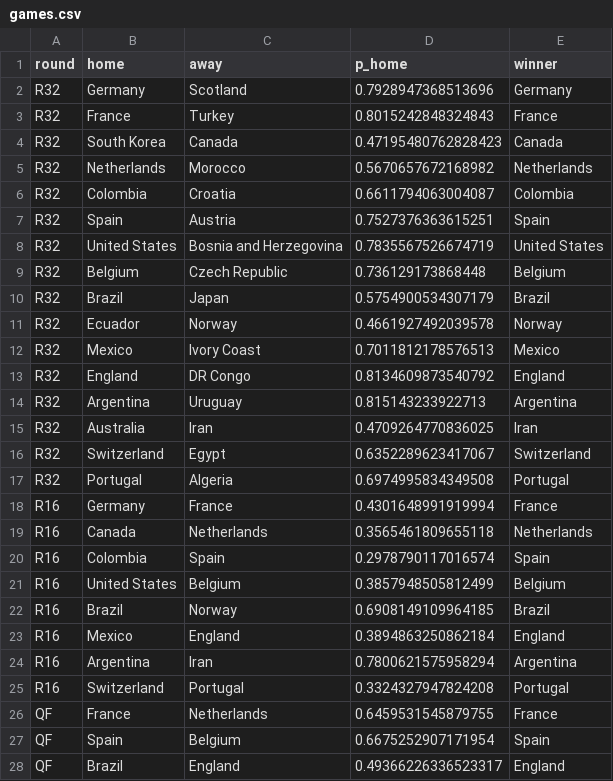
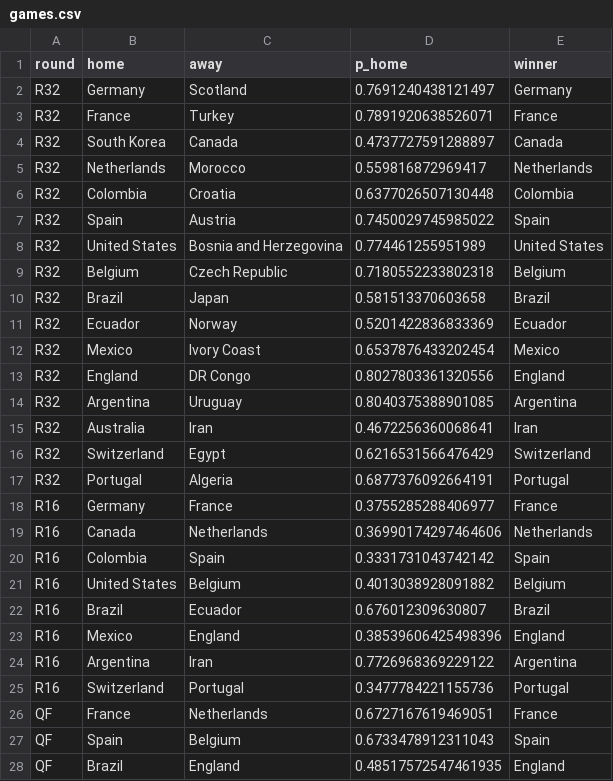
Before and after one commit to Darennesh/World-Cup-2026-Predictor, a CSV file: public/games.csv, drawn as a sheet; only a part is shown; the diff covers the shown part only.

```diff
--- a/public/games.csv
+++ b/public/games.csv
@@ -1,28 +1,28 @@
 round,home,away,p_home,winner
-R32,Germany,Scotland,0.7928947368513696,Germany
-R32,France,Turkey,0.8015242848324843,France
-R32,South Korea,Canada,0.47195480762828423,Canada
-R32,Netherlands,Morocco,0.5670657672168982,Netherlands
-R32,Colombia,Croatia,0.6611794063004087,Colombia
-R32,Spain,Austria,0.7527376363615251,Spain
-R32,United States,Bosnia and Herzegovina,0.7835567526674719,United States
-R32,Belgium,Czech Republic,0.736129173868448,Belgium
-R32,Brazil,Japan,0.5754900534307179,Brazil
-R32,Ecuador,Norway,0.4661927492039578,Norway
-R32,Mexico,Ivory Coast,0.7011812178576513,Mexico
-R32,England,DR Congo,0.8134609873540792,England
-R32,Argentina,Uruguay,0.815143233922713,Argentina
-R32,Australia,Iran,0.4709264770836025,Iran
-R32,Switzerland,Egypt,0.6352289623417067,Switzerland
-R32,Portugal,Algeria,0.6974995834349508,Portugal
-R16,Germany,France,0.4301648991919994,France
-R16,Canada,Netherlands,0.3565461809655118,Netherlands
-R16,Colombia,Spain,0.2978790117016574,Spain
-R16,United States,Belgium,0.3857948505812499,Belgium
-R16,Brazil,Norway,0.6908149109964185,Brazil
-R16,Mexico,England,0.3894863250862184,England
-R16,Argentina,Iran,0.7800621575958294,Argentina
-R16,Switzerland,Portugal,0.3324327947824208,Portugal
-QF,France,Netherlands,0.6459531545879755,France
-QF,Spain,Belgium,0.6675252907171954,Spain
-QF,Brazil,England,0.49366226336523317,England
+R32,Germany,Scotland,0.7691240438121497,Germany
+R32,France,Turkey,0.7891920638526071,France
+R32,South Korea,Canada,0.4737727591288897,Canada
+R32,Netherlands,Morocco,0.559816872969417,Netherlands
+R32,Colombia,Croatia,0.6377026507130448,Colombia
+R32,Spain,Austria,0.7450029745985022,Spain
+R32,United States,Bosnia and Herzegovina,0.774461255951989,United States
+R32,Belgium,Czech Republic,0.7180552233802318,Belgium
+R32,Brazil,Japan,0.581513370603658,Brazil
+R32,Ecuador,Norway,0.5201422836833369,Ecuador
+R32,Mexico,Ivory Coast,0.6537876433202454,Mexico
+R32,England,DR Congo,0.8027803361320556,England
+R32,Argentina,Uruguay,0.8040375388901085,Argentina
+R32,Australia,Iran,0.4672256360068641,Iran
+R32,Switzerland,Egypt,0.6216531566476429,Switzerland
+R32,Portugal,Algeria,0.6877376092664191,Portugal
+R16,Germany,France,0.3755285288406977,France
+R16,Canada,Netherlands,0.36990174297464606,Netherlands
+R16,Colombia,Spain,0.3331731043742142,Spain
+R16,United States,Belgium,0.4013038928091882,Belgium
+R16,Brazil,Ecuador,0.676012309630807,Brazil
+R16,Mexico,England,0.38539606425498396,England
+R16,Argentina,Iran,0.7726968369229122,Argentina
+R16,Switzerland,Portugal,0.3477784221155736,Portugal
+QF,France,Netherlands,0.6727167619469051,France
+QF,Spain,Belgium,0.6733478912311043,Spain
+QF,Brazil,England,0.48517572547461935,England
```
Also changed, not shown: 4 edited cells elsewhere in this file, public/prediction_log.csv, 4 other files.
